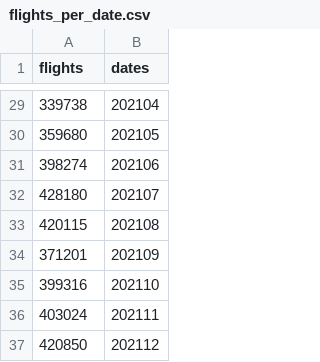
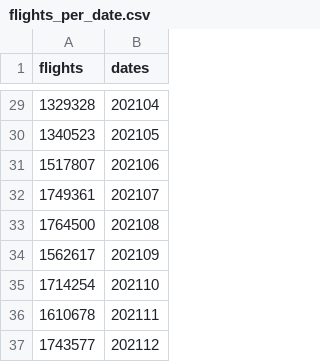
Before and after one commit to kmcmurphy/Covid19-and-the-Economy, a CSV file: flights_per_date.csv, drawn as a sheet; only a part is shown, gaps mark what is left out; the diff covers the shown part only.

```diff
--- a/flights_per_date.csv
+++ b/flights_per_date.csv
@@ -29,9 +29,9 @@ flights,dates
-339738,202104
-359680,202105
-398274,202106
-428180,202107
-420115,202108
-371201,202109
-399316,202110
-403024,202111
-420850,202112
+1329328,202104
+1340523,202105
+1517807,202106
+1749361,202107
+1764500,202108
+1562617,202109
+1714254,202110
+1610678,202111
+1743577,202112
```
Also changed, not shown: 27 edited cells elsewhere in this file, 1 other file.
